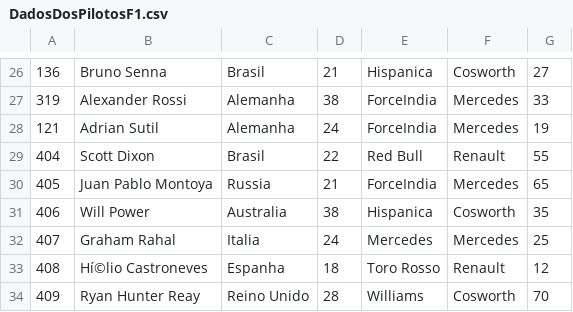
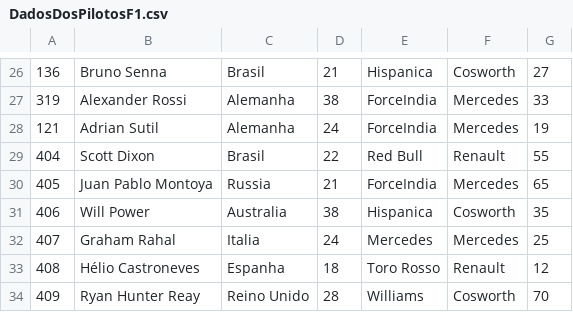
Before and after one commit to PablineSantos/Iterator-F1, a CSV file: src/main/resources/dados/DadosDosPilotosF1.csv, drawn as a sheet; only a part is shown, gaps mark what is left out; the diff names each change by its address in the sheet, - before the commit and + after, or states it on an @@ line.

```diff
--- a/src/main/resources/dados/DadosDosPilotosF1.csv
+++ b/src/main/resources/dados/DadosDosPilotosF1.csv
-B33: Hí©lio Castroneves
+B33: Hélio Castroneves
```
Also changed, not shown: 2 other files.
